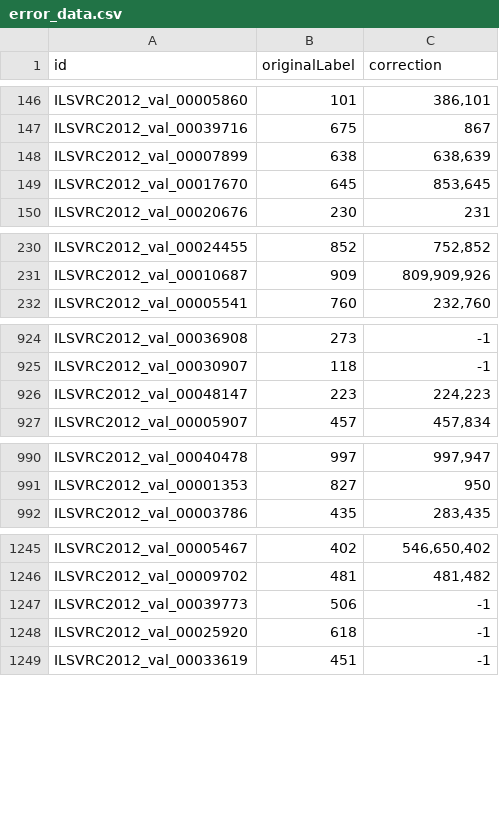
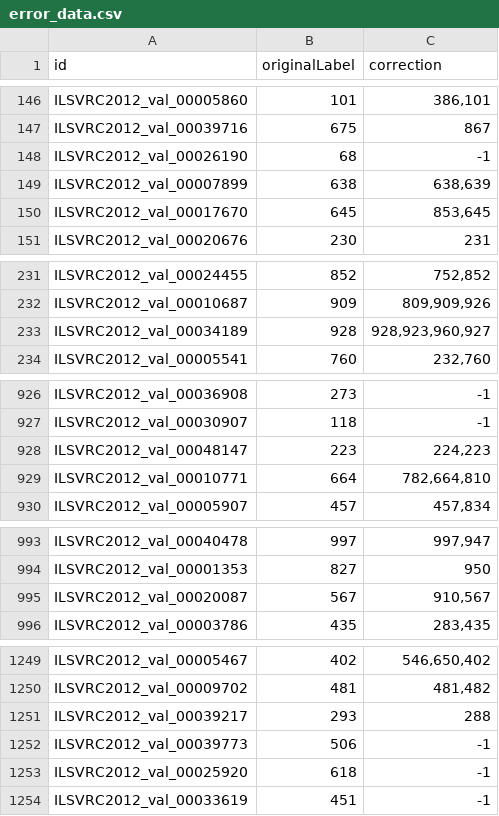
Before and after one commit to adansons/base, a CSV file: example/error_data.csv, drawn as a sheet; only a part is shown, gaps mark what is left out; the diff covers the shown part only.

```diff
--- a/example/error_data.csv
+++ b/example/error_data.csv
@@ -147,2 +147,3 @@ ILSVRC2012_val_00005860,101,"386,101"
 ILSVRC2012_val_00039716,675,867
+ILSVRC2012_val_00026190,68,-1
 ILSVRC2012_val_00007899,638,"638,639"
@@ -231,2 +232,3 @@ ILSVRC2012_val_00024455,852,"752,852"
 ILSVRC2012_val_00010687,909,"809,909,926"
+ILSVRC2012_val_00034189,928,"928,923,960,927"
 ILSVRC2012_val_00005541,760,"232,760"
@@ -926,2 +928,3 @@ ILSVRC2012_val_00030907,118,-1
 ILSVRC2012_val_00048147,223,"224,223"
+ILSVRC2012_val_00010771,664,"782,664,810"
 ILSVRC2012_val_00005907,457,"457,834"
@@ -991,2 +994,3 @@ ILSVRC2012_val_00040478,997,"997,947"
 ILSVRC2012_val_00001353,827,950
+ILSVRC2012_val_00020087,567,"910,567"
 ILSVRC2012_val_00003786,435,"283,435"
@@ -1246,2 +1250,3 @@ ILSVRC2012_val_00005467,402,"546,650,402"
 ILSVRC2012_val_00009702,481,"481,482"
+ILSVRC2012_val_00039217,293,288
 ILSVRC2012_val_00039773,506,-1
```
Also changed, not shown: 37 added rows elsewhere in this file, 1 other file.
